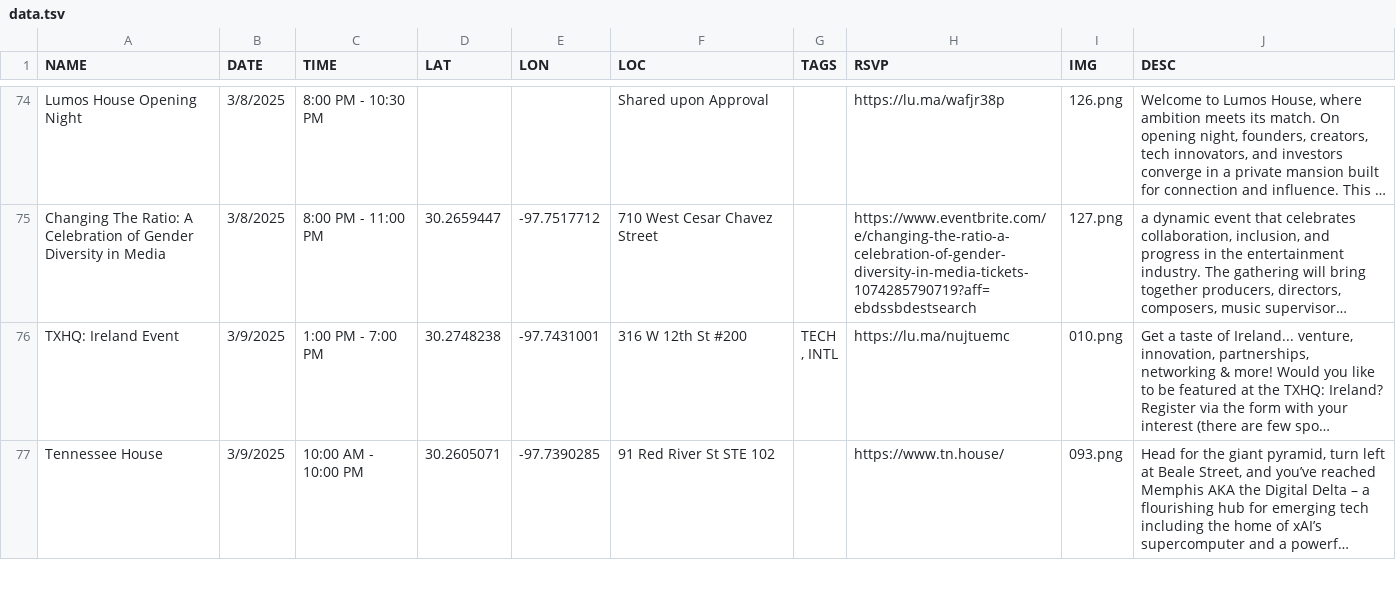
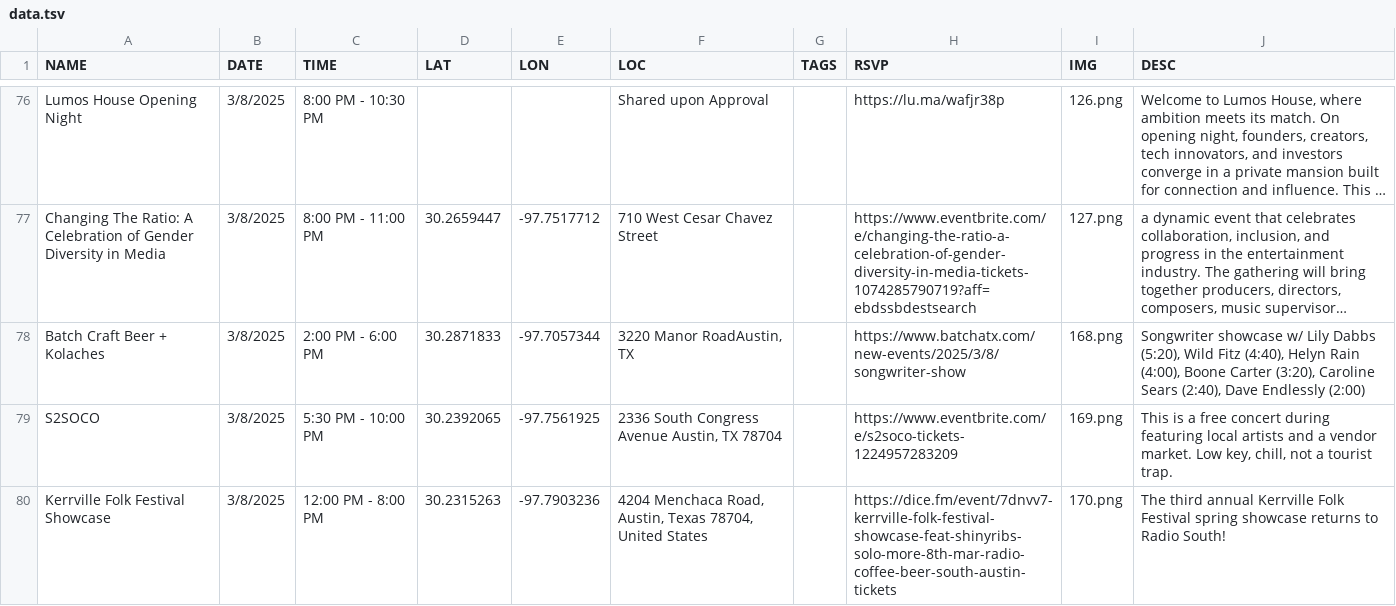
Before and after one commit to kkritselis/sxfreesw, a TSV file: data.tsv, drawn as a sheet; only a part is shown, gaps mark what is left out; the shorter side is filled out with more unchanged rows; long unchanged cells end in …; the diff covers the shown part only; the diff names each change by its address in the sheet, - before the commit and + after, or states it on an @@ line.

Commit message:
added Data

```diff
--- a/data.tsv
+++ b/data.tsv
+row 78: Batch Craft Beer + Kolaches | 3/8/2025 | 2:00 PM - 6:00 PM | 30.2871833 | -97.7057344 | 3220 Manor RoadAustin, TX |  | https://www.batchatx.com/new-events/2025/3/8/songwriter-show | 168.png | Songwriter showcase w/ Lily Dabbs (5:20), Wild Fitz (4:40), Helyn Rain (4:00), Boone Carter (3:20), Caroline Sears (2:40), Dave Endlessly (2:00)
+row 79: S2SOCO | 3/8/2025 | 5:30 PM - 10:00 PM | 30.2392065 | -97.7561925 | 2336 South Congress Avenue Austin, TX 78704 |  | https://www.eventbrite.com/e/s2soco-tickets-1224957283209 | 169.png | This is a free concert during featuring local artists and a vendor market. Low key, chill, not a tourist trap.
+row 80: Kerrville Folk Festival Showcase | 3/8/2025 | 12:00 PM - 8:00 PM | 30.2315263 | -97.7903236 | 4204 Menchaca Road, Austin, Texas 78704, United States |  | https://dice.fm/event/7dnvv7-kerrville-folk-festival-showcase-feat-shinyribs-solo-more-8th-mar-radio-coffee-beer-south-austin-tickets | 170.png | The third annual Kerrville Folk Festival spring showcase returns to Radio South!
```
Also changed, not shown: 4 added rows elsewhere in this file, 8 other files.
